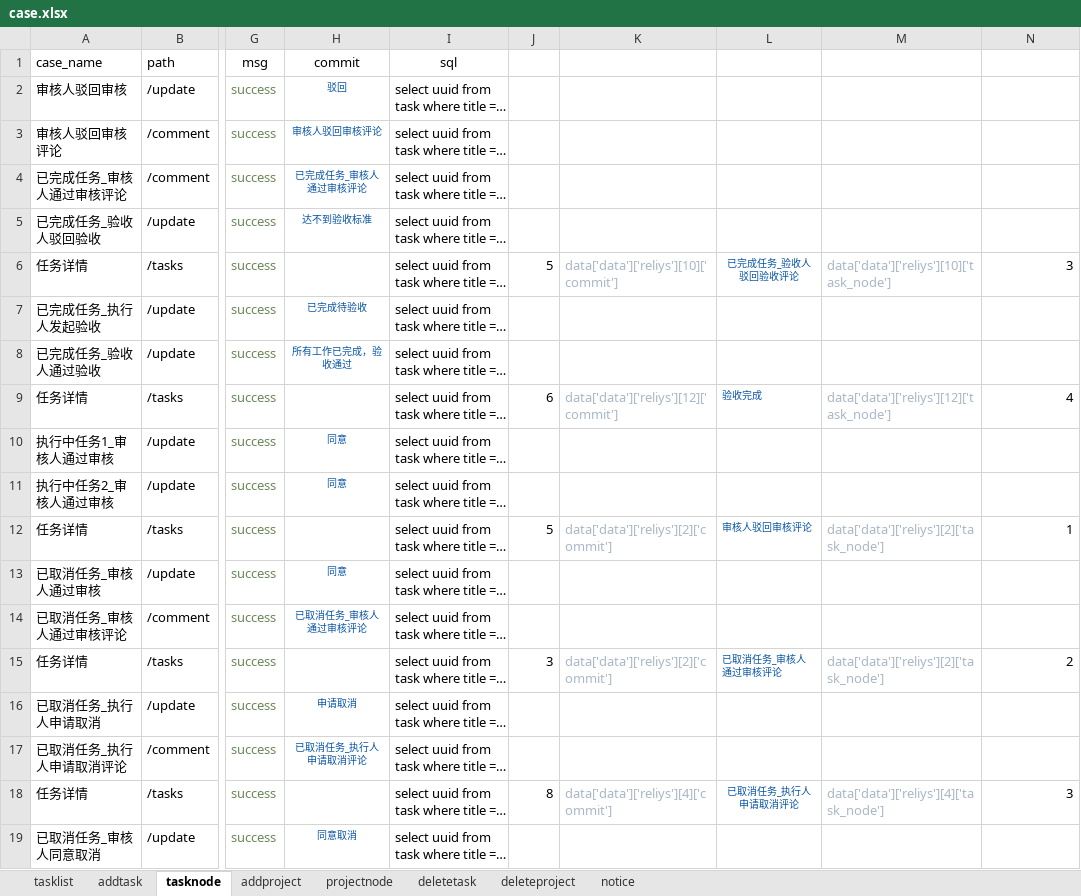
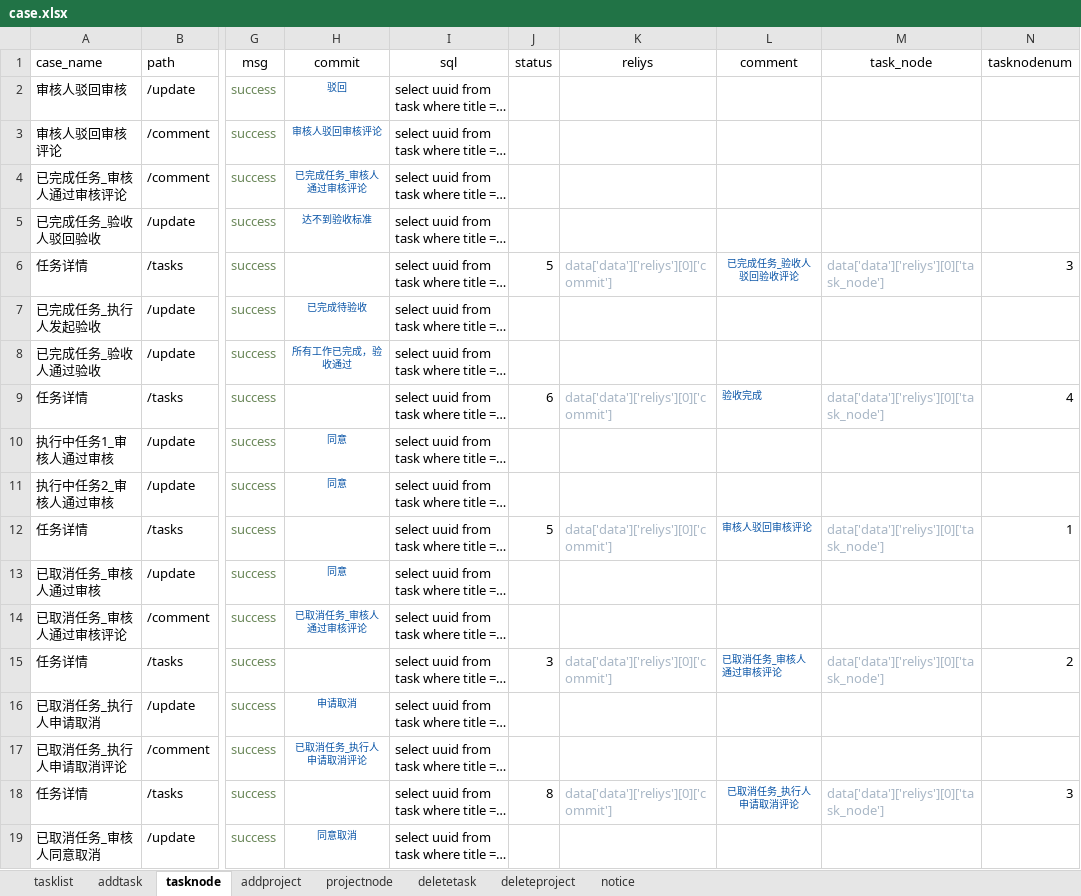
Before and after one commit to yongkanggao/jbs_jls, an Excel workbook: testFile/case/case.xlsx, sheet tasknode, drawn as a sheet; only a part is shown, gaps mark what is left out; long unchanged cells end in …; values as stored, in another font and other column widths than the file's, no borders; the diff covers the shown part only; the diff names each change by its address in the sheet, - before the commit and + after, or states it on an @@ line.

```diff
--- a/testFile/case/case.xlsx (sheet tasknode)
+++ b/testFile/case/case.xlsx (sheet tasknode)
-J1: (empty)
+J1: status
-K1: (empty)
+K1: reliys
-L1: (empty)
+L1: comment
-M1: (empty)
+M1: task_node
-N1: (empty)
+N1: tasknodenum
-K6 (reliys): data['data']['reliys'][10]['commit']
+K6 (reliys): data['data']['reliys'][0]['commit']
-M6 (task_node): data['data']['reliys'][10]['task_node']
+M6 (task_node): data['data']['reliys'][0]['task_node']
-K9 (reliys): data['data']['reliys'][12]['commit']
+K9 (reliys): data['data']['reliys'][0]['commit']
-M9 (task_node): data['data']['reliys'][12]['task_node']
+M9 (task_node): data['data']['reliys'][0]['task_node']
-K12 (reliys): data['data']['reliys'][2]['commit']
+K12 (reliys): data['data']['reliys'][0]['commit']
-M12 (task_node): data['data']['reliys'][2]['task_node']
+M12 (task_node): data['data']['reliys'][0]['task_node']
-K15 (reliys): data['data']['reliys'][2]['commit']
+K15 (reliys): data['data']['reliys'][0]['commit']
-M15 (task_node): data['data']['reliys'][2]['task_node']
+M15 (task_node): data['data']['reliys'][0]['task_node']
-K18 (reliys): data['data']['reliys'][4]['commit']
+K18 (reliys): data['data']['reliys'][0]['commit']
-M18 (task_node): data['data']['reliys'][4]['task_node']
+M18 (task_node): data['data']['reliys'][0]['task_node']
```
Also changed, not shown: 10 edited cells elsewhere in this sheet, sheet projectnode, sheet addtask.
